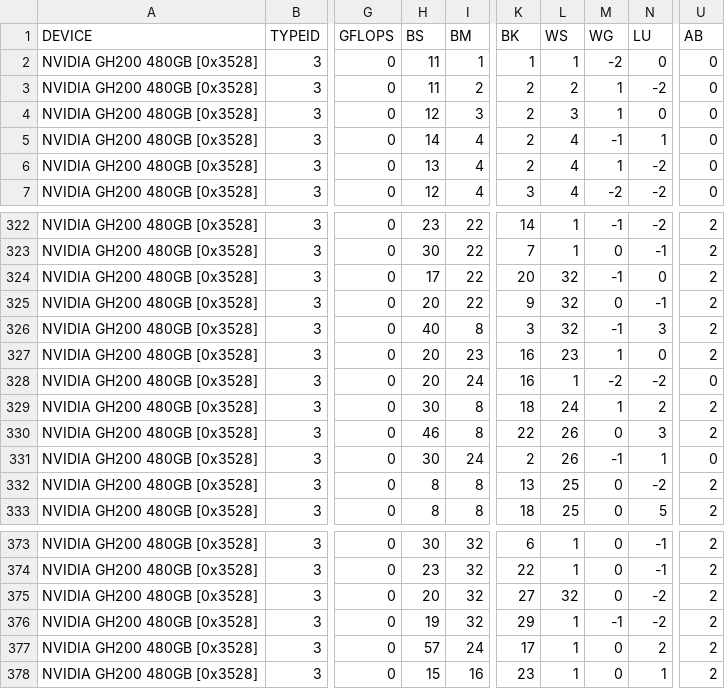
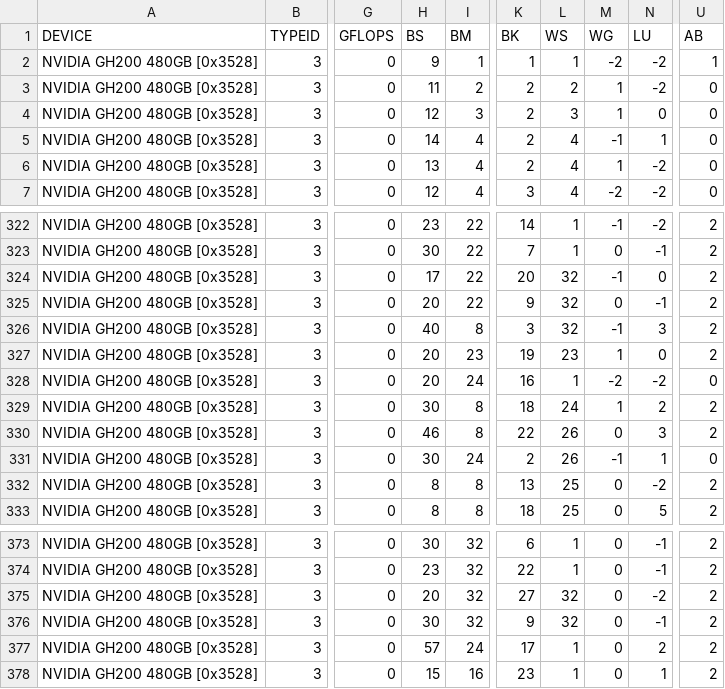
Before and after one commit to hfp/dbcsr, a CSV file: src/acc/opencl/smm/params/tune_multiply_GH200.csv, drawn as a sheet; only a part is shown, gaps mark what is left out; the diff names each change by its address in the sheet, - before the commit and + after, or states it on an @@ line.

```diff
--- a/src/acc/opencl/smm/params/tune_multiply_GH200.csv
+++ b/src/acc/opencl/smm/params/tune_multiply_GH200.csv
-H2 (BS): 11
+H2 (BS): 9
-N2 (LU): 0
+N2 (LU): -2
-U2 (AB): 0
+U2 (AB): 1
-K327 (BK): 16
+K327 (BK): 19
-H376 (BS): 19
+H376 (BS): 30
-K376 (BK): 29
+K376 (BK): 9
-L376 (WS): 1
+L376 (WS): 32
-M376 (WG): -1
+M376 (WG): 0
-N376 (LU): -2
+N376 (LU): -1
```
Also changed, not shown: src/acc/opencl/smm/params/tune_multiply_Mi250.csv, src/acc/opencl/smm/params/tune_multiply_PVC.csv.
